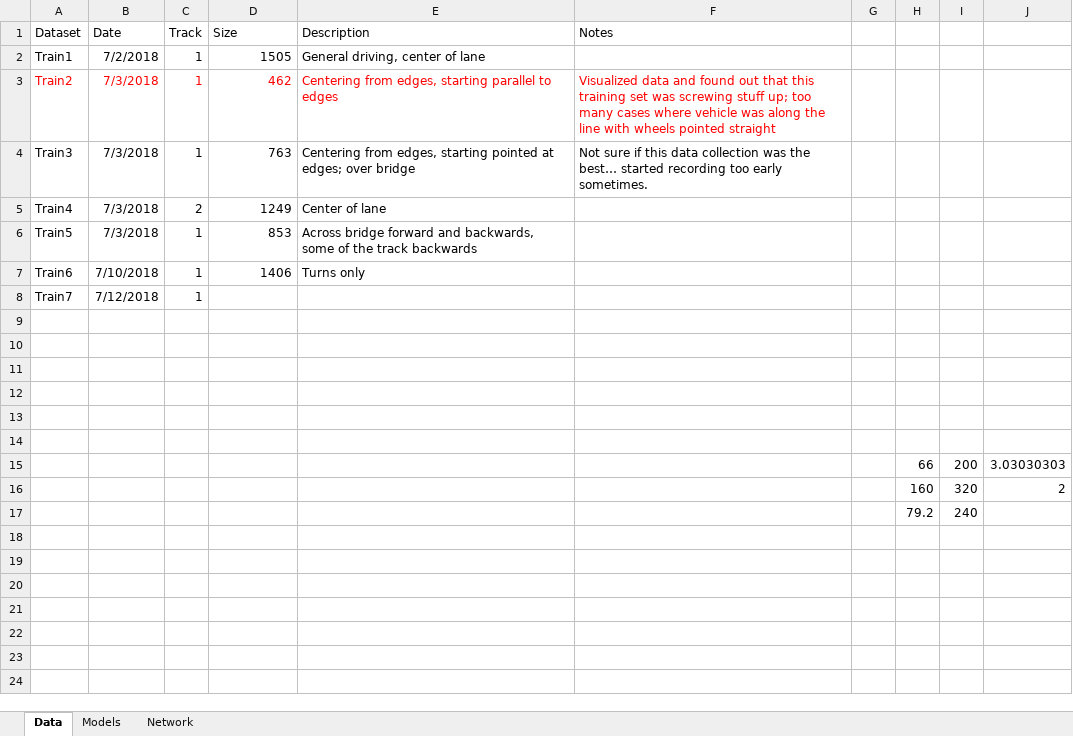
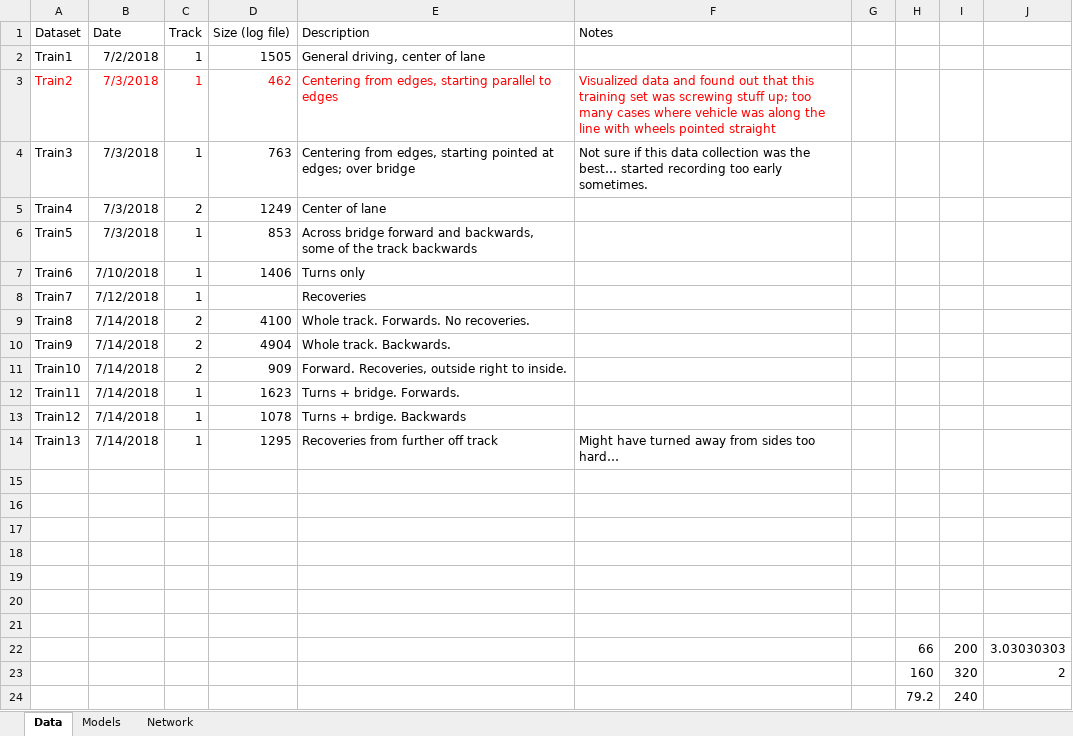
Before and after one commit to jjw2/SDC_Term1_P3, an Excel workbook: DataSummary.xlsx, sheet Data, drawn as a sheet; values as stored, in another font and other column widths than the file's, no borders; the diff names each change by its address in the sheet, - before the commit and + after, or states it on an @@ line.

Commit message:
Updates to data summary.

```diff
--- a/DataSummary.xlsx (sheet Data)
+++ b/DataSummary.xlsx (sheet Data)
-D1: Size
+D1: Size (log file)
-E8 (Description): (empty)
+E8 (Description): Recoveries
+row 9: Train8 | 7/14/2018 | 2 | 4100 | Whole track. Forwards. No recoveries.
+row 10: Train9 | 7/14/2018 | 2 | 4904 | Whole track. Backwards.
+row 11: Train10 | 7/14/2018 | 2 | 909 | Forward. Recoveries, outside right to inside.
+row 12: Train11 | 7/14/2018 | 1 | 1623 | Turns + bridge. Forwards.
+row 13: Train12 | 7/14/2018 | 1 | 1078 | Turns + brdige. Backwards
+row 14: Train13 | 7/14/2018 | 1 | 1295 | Recoveries from further off track | Might have turned away from sides too hard…
+row 15: (empty)
```
Also changed, not shown: sheet Models.
